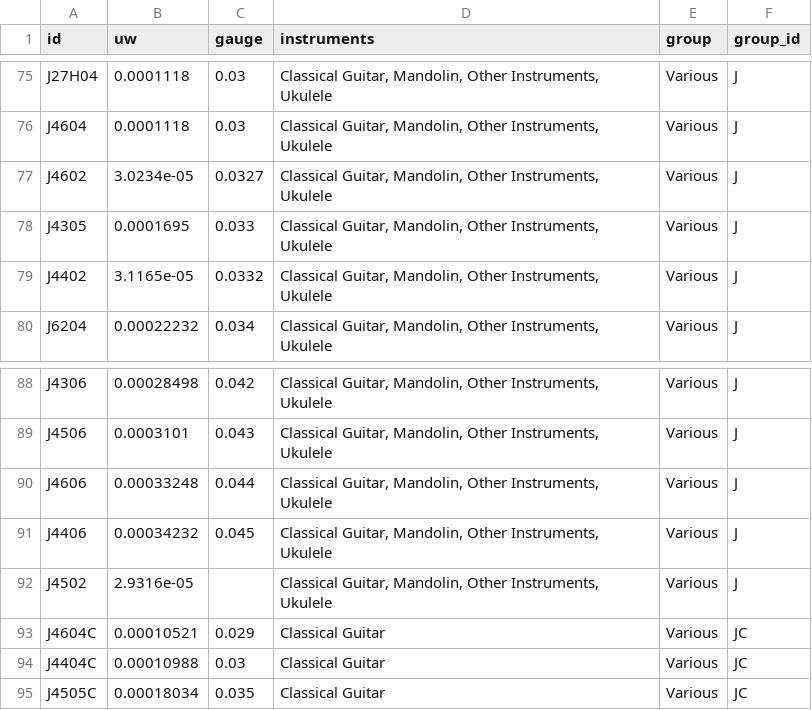
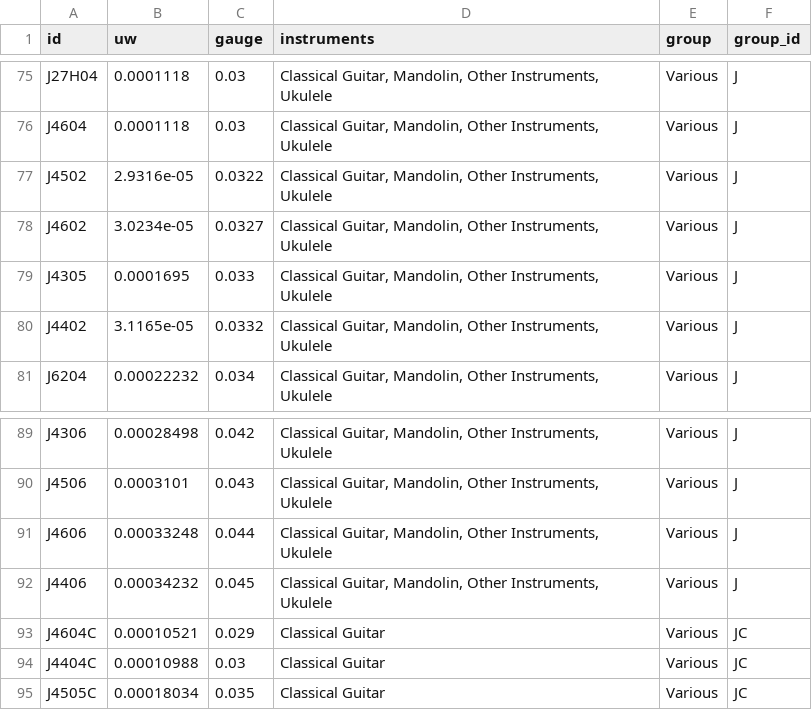
Before and after one commit to zmoon/stringcalc, a CSV file: stringcalc/data/daddario-stp.csv, drawn as a sheet; only a part is shown, gaps mark what is left out; removed rows and columns are numbered as before the commit, all else as after; the diff names each change by its address in the sheet, - before the commit and + after, or states it on an @@ line.

Commit message:
Update STP
J4502 missing gauge fixed

```diff
--- a/stringcalc/data/daddario-stp.csv
+++ b/stringcalc/data/daddario-stp.csv
+row 77: J4502 | 2.9316e-05 | 0.0322 | Classical Guitar, Mandolin, Other Instruments, Ukulele | Various | J
-row 92: J4502 | 2.9316e-05 |  | Classical Guitar, Mandolin, Other Instruments, Ukulele | Various | J
```
